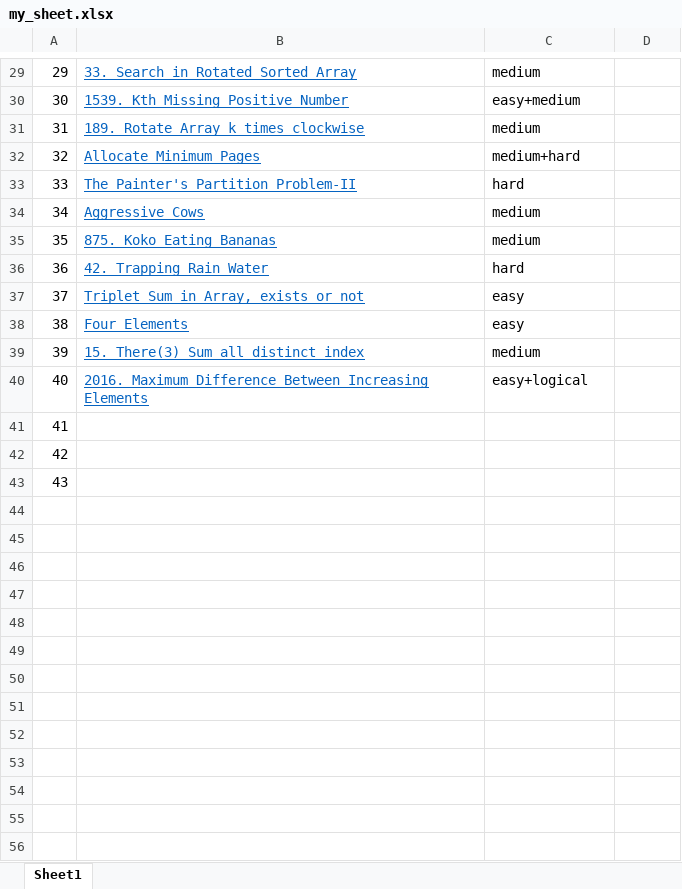
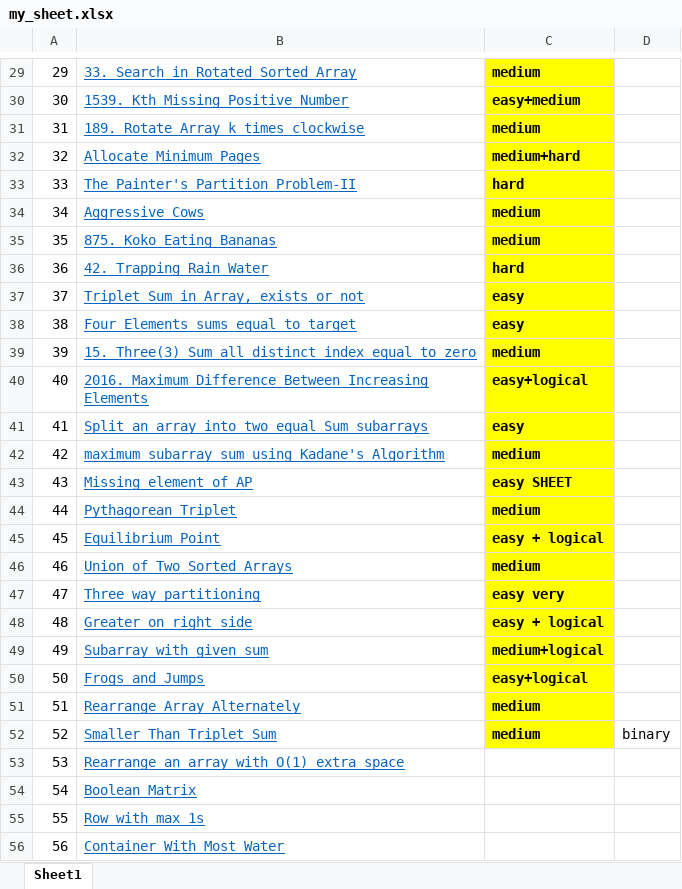
Before and after one commit to mishrabadal/data-structure-program, an Excel workbook: my_sheet.xlsx, sheet Sheet1, drawn as a sheet; only a part is shown, gaps mark what is left out; values as stored, in another font and other column widths than the file's, no borders; the diff covers the shown part only; the diff names each change by its address in the sheet, - before the commit and + after, or states it on an @@ line.

```diff
--- a/my_sheet.xlsx (sheet Sheet1)
+++ b/my_sheet.xlsx (sheet Sheet1)
-C29:C43 fill: none
+C29:C43 fill: #FFFF00
-C29:C40 bold: off
+C29:C40 bold: on
-B38: Four Elements
+B38: Four Elements sums equal to target
-B39: 15. There(3) Sum all distinct index
+B39: 15. Three(3) Sum all distinct index equal to zero
-B41: (empty)
+B41: Split an array into two equal Sum subarrays
-C41: (empty)
+C41: easy
-B42: (empty)
+B42: maximum subarray sum using Kadane's Algorithm
-C42: (empty)
+C42: medium
-B43: (empty)
+B43: Missing element of AP
-C43: (empty)
+C43: easy SHEET
+row 44: 44 | Pythagorean Triplet | medium
+row 45: 45 | Equilibrium Point | easy + logical
+row 46: 46 | Union of Two Sorted Arrays | medium
+row 47: 47 | Three way partitioning | easy very
+row 48: 48 | Greater on right side | easy + logical
+row 49: 49 | Subarray with given sum | medium+logical
+row 50: 50 | Frogs and Jumps | easy+logical
+row 51: 51 | Rearrange Array Alternately | medium
+row 52: 52 | Smaller Than Triplet Sum | medium | binary
+row 53: 53 | Rearrange an array with O(1) extra space
+row 54: 54 | Boolean Matrix
+row 55: 55 | Row with max 1s
+row 56: 56 | Container With Most Water
```
Also changed, not shown: 14 added rows and cell formats elsewhere in this sheet, 18 other files.
